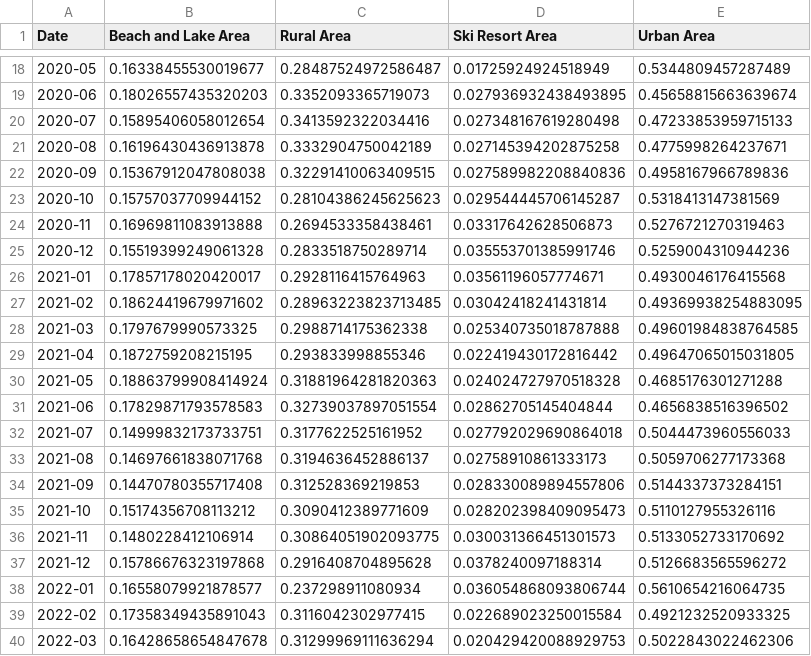
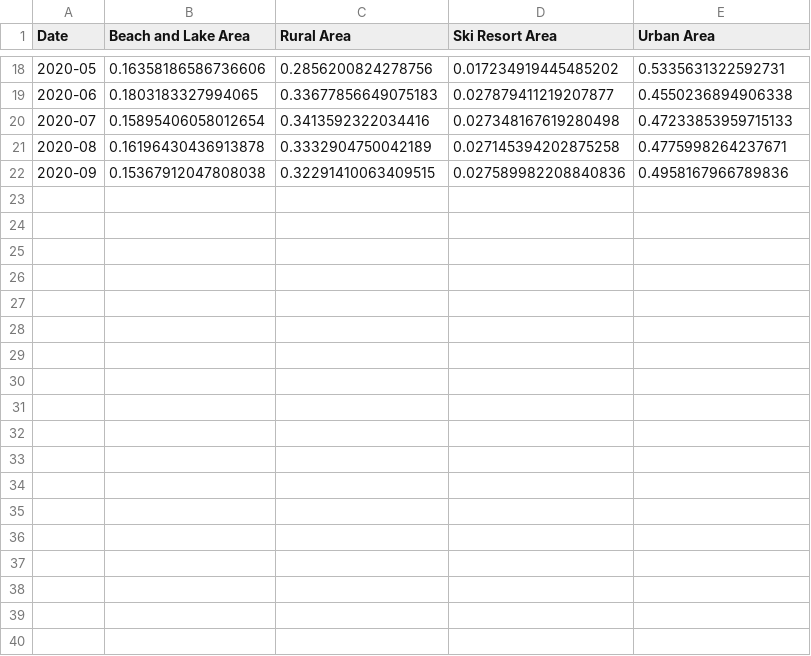
Before and after one commit to yasmine1995/marketing_tracker, a CSV file: market_type.csv, drawn as a sheet; only a part is shown, gaps mark what is left out; the diff covers the shown part only.

```diff
--- a/market_type.csv
+++ b/market_type.csv
@@ -18,3 +18,3 @@ Date,Beach and Lake Area,Rural Area,Ski Resort Area,Urban Area
-2020-05,0.16338455530019677,0.28487524972586487,0.01725924924518949,0.5344809457287489
-2020-06,0.18026557435320203,0.3352093365719073,0.027936932438493895,0.45658815663639674
+2020-05,0.16358186586736606,0.2856200824278756,0.017234919445485202,0.5335631322592731
+2020-06,0.1803183327994065,0.33677856649075183,0.027879411219207877,0.4550236894906338
 2020-07,0.15895406058012654,0.3413592322034416,0.027348167619280498,0.47233853959715133
@@ -22,19 +22 @@ Date,Beach and Lake Area,Rural Area,Ski Resort Area,Urban Area
 2020-09,0.15367912047808038,0.32291410063409515,0.027589982208840836,0.4958167966789836
-2020-10,0.15757037709944152,0.28104386245625623,0.029544445706145287,0.5318413147381569
-2020-11,0.16969811083913888,0.2694533358438461,0.03317642628506873,0.5276721270319463
-2020-12,0.15519399249061328,0.2833518750289714,0.035553701385991746,0.5259004310944236
-2021-01,0.17857178020420017,0.2928116415764963,0.03561196057774671,0.4930046176415568
-2021-02,0.18624419679971602,0.28963223823713485,0.03042418241431814,0.49369938254883095
-2021-03,0.1797679990573325,0.2988714175362338,0.025340735018787888,0.49601984838764585
-2021-04,0.1872759208215195,0.293833998855346,0.022419430172816442,0.49647065015031805
-2021-05,0.18863799908414924,0.31881964281820363,0.024024727970518328,0.4685176301271288
-2021-06,0.17829871793578583,0.32739037897051554,0.02862705145404844,0.4656838516396502
-2021-07,0.14999832173733751,0.3177622525161952,0.027792029690864018,0.5044473960556033
-2021-08,0.14697661838071768,0.3194636452886137,0.02758910861333173,0.5059706277173368
-2021-09,0.14470780355717408,0.312528369219853,0.028330089894557806,0.5144337373284151
-2021-10,0.15174356708113212,0.3090412389771609,0.028202398409095473,0.5110127955326116
-2021-11,0.1480228412106914,0.30864051902093775,0.030031366451301573,0.5133052733170692
-2021-12,0.15786676323197868,0.2916408704895628,0.0378240097188314,0.5126683565596272
-2022-01,0.16558079921878577,0.237298911080934,0.036054868093806744,0.5610654216064735
-2022-02,0.17358349435891043,0.3116042302977415,0.022689023250015584,0.4921232520933325
-2022-03,0.16428658654847678,0.31299969111636294,0.020429420088929753,0.5022843022462306
```
Also changed, not shown: 64 edited cells elsewhere in this file, ADR.csv, BW.csv, 1 other file.
